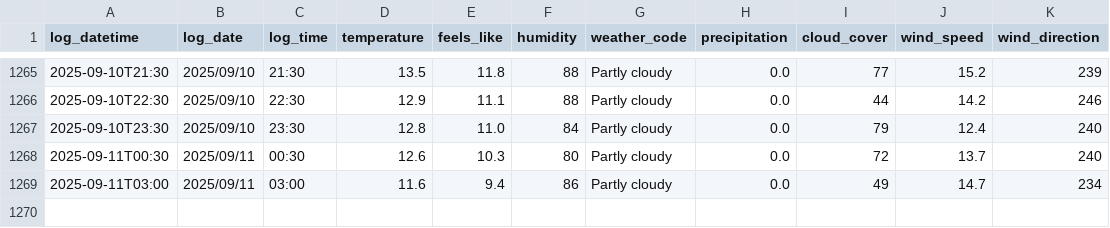
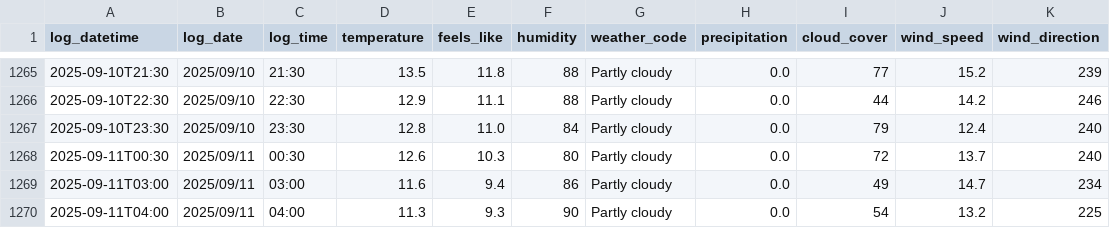
Before and after one commit to SurestPoem/WeatherLogger, a CSV file: Weather_Logger/weather_log.csv, drawn as a sheet; only a part is shown, gaps mark what is left out.

```diff
--- a/Weather_Logger/weather_log.csv
+++ b/Weather_Logger/weather_log.csv
@@ -1269 +1269,2 @@ log_datetime,log_date,log_time,temperature,feels_like,humidity,weather_code,prec
 2025-09-11T03:00,2025/09/11,03:00,11.6,9.4,86,Partly cloudy,0.0,49,14.7,234
+2025-09-11T04:00,2025/09/11,04:00,11.3,9.3,90,Partly cloudy,0.0,54,13.2,225
```
